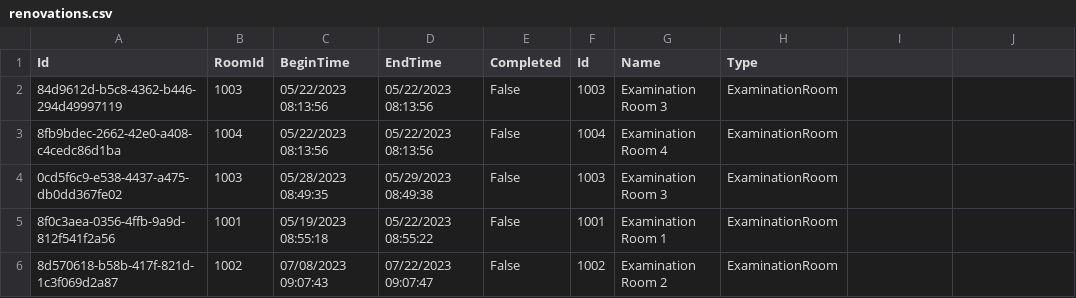
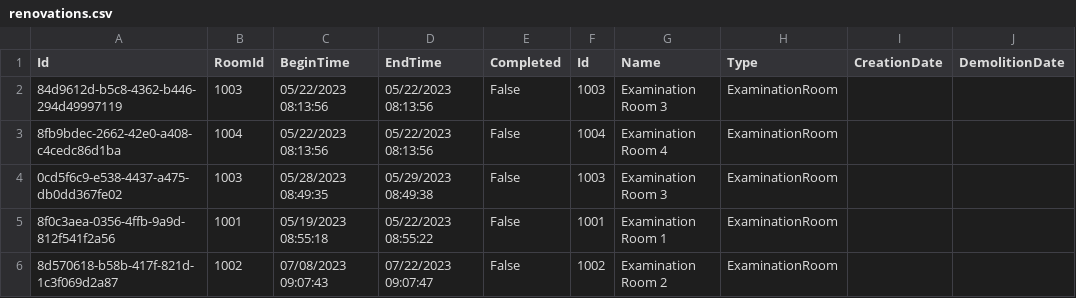
Before and after one commit to BulatovicBalsa/sims-project, a CSV file: Hospital/Data/renovations.csv, drawn as a sheet; the diff names each change by its address in the sheet, - before the commit and + after, or states it on an @@ line.

```diff
--- a/Hospital/Data/renovations.csv
+++ b/Hospital/Data/renovations.csv
-I1: (empty)
+I1: CreationDate
-J1: (empty)
+J1: DemolitionDate
```
Also changed, not shown: Hospital/Data/rooms.csv, Hospital/Data/transfers.csv.
